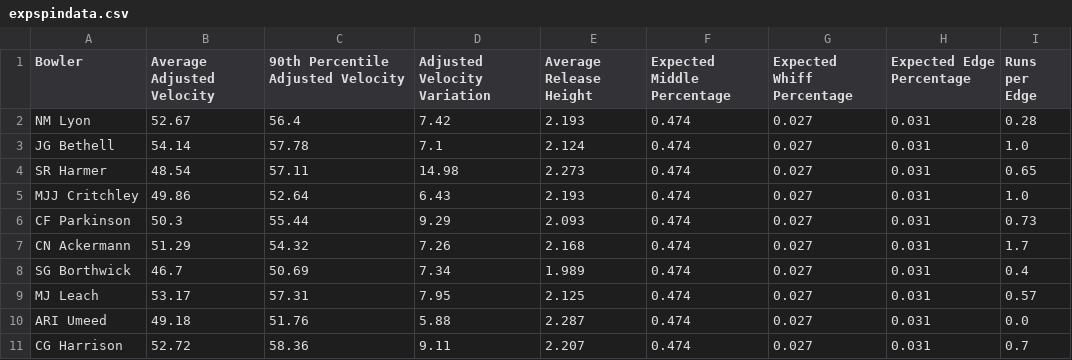
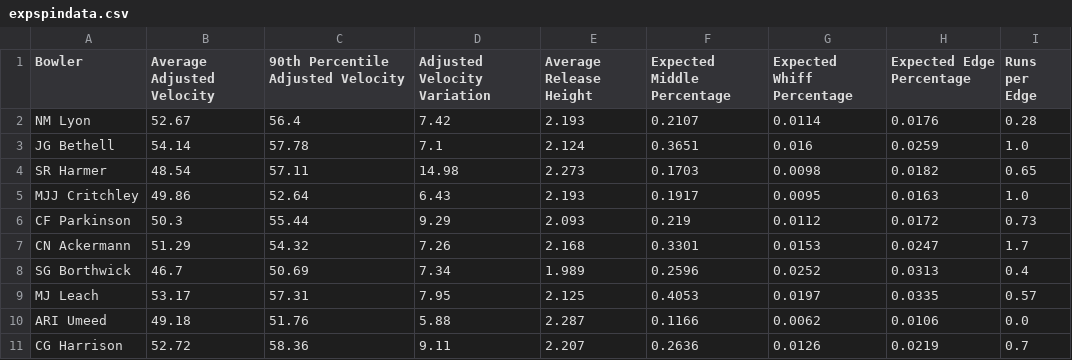
Before and after one commit to cacklor/bowler_app, a CSV file: expspindata.csv, drawn as a sheet; only a part is shown; the diff covers the shown part only.

```diff
--- a/expspindata.csv
+++ b/expspindata.csv
@@ -1,11 +1,11 @@
 Bowler,Average Adjusted Velocity,90th Percentile Adjusted Velocity,Adjusted Velocity Variation,Average Release Height,Expected Middle Percentage,Expected Whiff Percentage,Expected Edge Percentage,Runs per Edge
-NM Lyon,52.67,56.4,7.42,2.193,0.474,0.027,0.031,0.28
-JG Bethell,54.14,57.78,7.1,2.124,0.474,0.027,0.031,1.0
-SR Harmer,48.54,57.11,14.98,2.273,0.474,0.027,0.031,0.65
-MJJ Critchley,49.86,52.64,6.43,2.193,0.474,0.027,0.031,1.0
-CF Parkinson,50.3,55.44,9.29,2.093,0.474,0.027,0.031,0.73
-CN Ackermann,51.29,54.32,7.26,2.168,0.474,0.027,0.031,1.7
-SG Borthwick,46.7,50.69,7.34,1.989,0.474,0.027,0.031,0.4
-MJ Leach,53.17,57.31,7.95,2.125,0.474,0.027,0.031,0.57
-ARI Umeed,49.18,51.76,5.88,2.287,0.474,0.027,0.031,0.0
-CG Harrison,52.72,58.36,9.11,2.207,0.474,0.027,0.031,0.7
+NM Lyon,52.67,56.4,7.42,2.193,0.2107,0.0114,0.0176,0.28
+JG Bethell,54.14,57.78,7.1,2.124,0.3651,0.016,0.0259,1.0
+SR Harmer,48.54,57.11,14.98,2.273,0.1703,0.0098,0.0182,0.65
+MJJ Critchley,49.86,52.64,6.43,2.193,0.1917,0.0095,0.0163,1.0
+CF Parkinson,50.3,55.44,9.29,2.093,0.219,0.0112,0.0172,0.73
+CN Ackermann,51.29,54.32,7.26,2.168,0.3301,0.0153,0.0247,1.7
+SG Borthwick,46.7,50.69,7.34,1.989,0.2596,0.0252,0.0313,0.4
+MJ Leach,53.17,57.31,7.95,2.125,0.4053,0.0197,0.0335,0.57
+ARI Umeed,49.18,51.76,5.88,2.287,0.1166,0.0062,0.0106,0.0
+CG Harrison,52.72,58.36,9.11,2.207,0.2636,0.0126,0.0219,0.7
```
Also changed, not shown: 111 edited cells elsewhere in this file, exppacedata.csv, exppacepercentileranks.csv, 2 other files.
